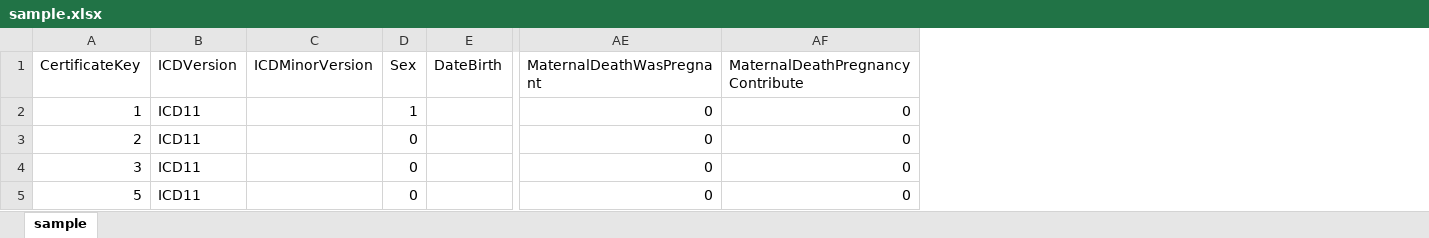
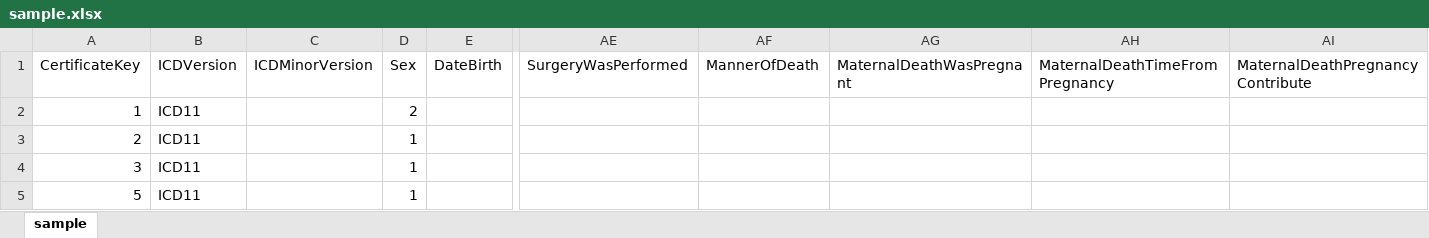
Before and after one commit to zhangmeng88/doris-zh-translation, an Excel workbook: en/docs/sample.xlsx, sheet sample, drawn as a sheet; only a part is shown, gaps mark what is left out; values as stored, in another font and other column widths than the file's, no borders; addresses are those after the commit; the diff names each change by its address in the sheet, - before the commit and + after, or states it on an @@ line.

Commit message:
Added surgery, manner of death and Time From Pregnancy fields in the documentation. Updated the sample files csv and xlsx

```diff
--- a/en/docs/sample.xlsx (sheet sample)
+++ b/en/docs/sample.xlsx (sheet sample)
+column AE, row 1: SurgeryWasPerformed
+column AF, row 1: MannerOfDeath
+column AH, row 1: MaternalDeathTimeFromPregnancy
-D2: 1
+D2: 2
-AG2:AG5: 0
+AG2:AG5: (empty)
-AI2:AI5: 0
+AI2:AI5: (empty)
-D3:D5: 0
+D3:D5: 1
```
Also changed, not shown: 2 other files.
